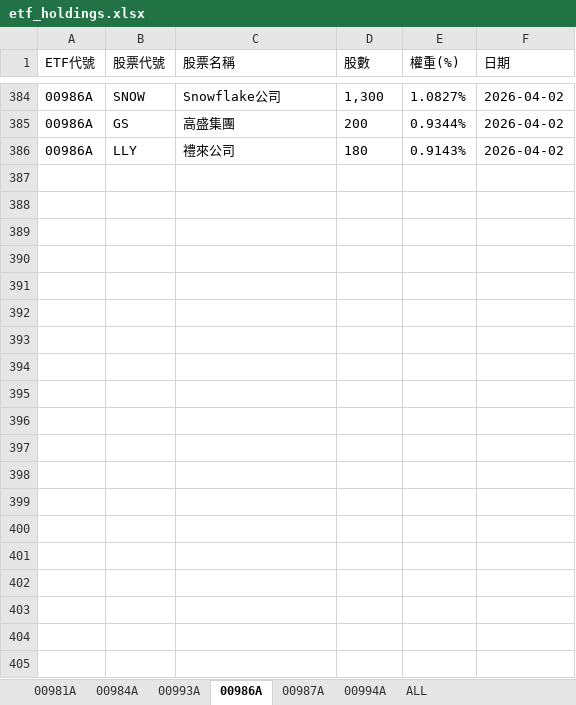
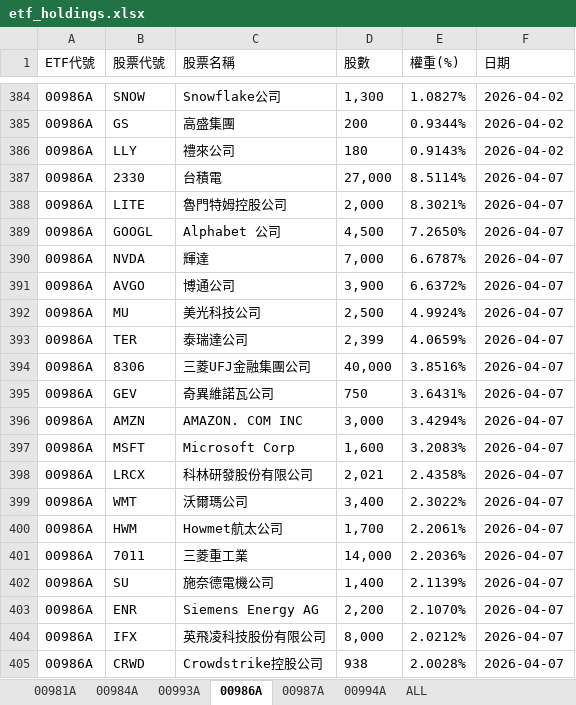
Before and after one commit to Terry-usdc/etf-auto-update, an Excel workbook: etf_holdings.xlsx, sheet 00986A, drawn as a sheet; only a part is shown, gaps mark what is left out; values as stored, in another font and other column widths than the file's, no borders; the diff covers the shown part only; the diff names each change by its address in the sheet, - before the commit and + after, or states it on an @@ line.

```diff
--- a/etf_holdings.xlsx (sheet 00986A)
+++ b/etf_holdings.xlsx (sheet 00986A)
+row 387: 00986A | 2330 | 台積電 | 27,000 | 8.5114% | 2026-04-07
+row 388: 00986A | LITE | 魯門特姆控股公司 | 2,000 | 8.3021% | 2026-04-07
+row 389: 00986A | GOOGL | Alphabet 公司 | 4,500 | 7.2650% | 2026-04-07
+row 390: 00986A | NVDA | 輝達 | 7,000 | 6.6787% | 2026-04-07
+row 391: 00986A | AVGO | 博通公司 | 3,900 | 6.6372% | 2026-04-07
+row 392: 00986A | MU | 美光科技公司 | 2,500 | 4.9924% | 2026-04-07
+row 393: 00986A | TER | 泰瑞達公司 | 2,399 | 4.0659% | 2026-04-07
+row 394: 00986A | 8306 | 三菱UFJ金融集團公司 | 40,000 | 3.8516% | 2026-04-07
+row 395: 00986A | GEV | 奇異維諾瓦公司 | 750 | 3.6431% | 2026-04-07
+row 396: 00986A | AMZN | AMAZON. COM INC | 3,000 | 3.4294% | 2026-04-07
+row 397: 00986A | MSFT | Microsoft Corp | 1,600 | 3.2083% | 2026-04-07
+row 398: 00986A | LRCX | 科林研發股份有限公司 | 2,021 | 2.4358% | 2026-04-07
+row 399: 00986A | WMT | 沃爾瑪公司 | 3,400 | 2.3022% | 2026-04-07
+row 400: 00986A | HWM | Howmet航太公司 | 1,700 | 2.2061% | 2026-04-07
+row 401: 00986A | 7011 | 三菱重工業 | 14,000 | 2.2036% | 2026-04-07
+row 402: 00986A | SU | 施奈德電機公司 | 1,400 | 2.1139% | 2026-04-07
+row 403: 00986A | ENR | Siemens Energy AG | 2,200 | 2.1070% | 2026-04-07
+row 404: 00986A | IFX | 英飛凌科技股份有限公司 | 8,000 | 2.0212% | 2026-04-07
+row 405: 00986A | CRWD | Crowdstrike控股公司 | 938 | 2.0028% | 2026-04-07
```
Also changed, not shown: 11 added rows elsewhere in this sheet, sheet ALL, sheet 00981A, sheet 00994A.
